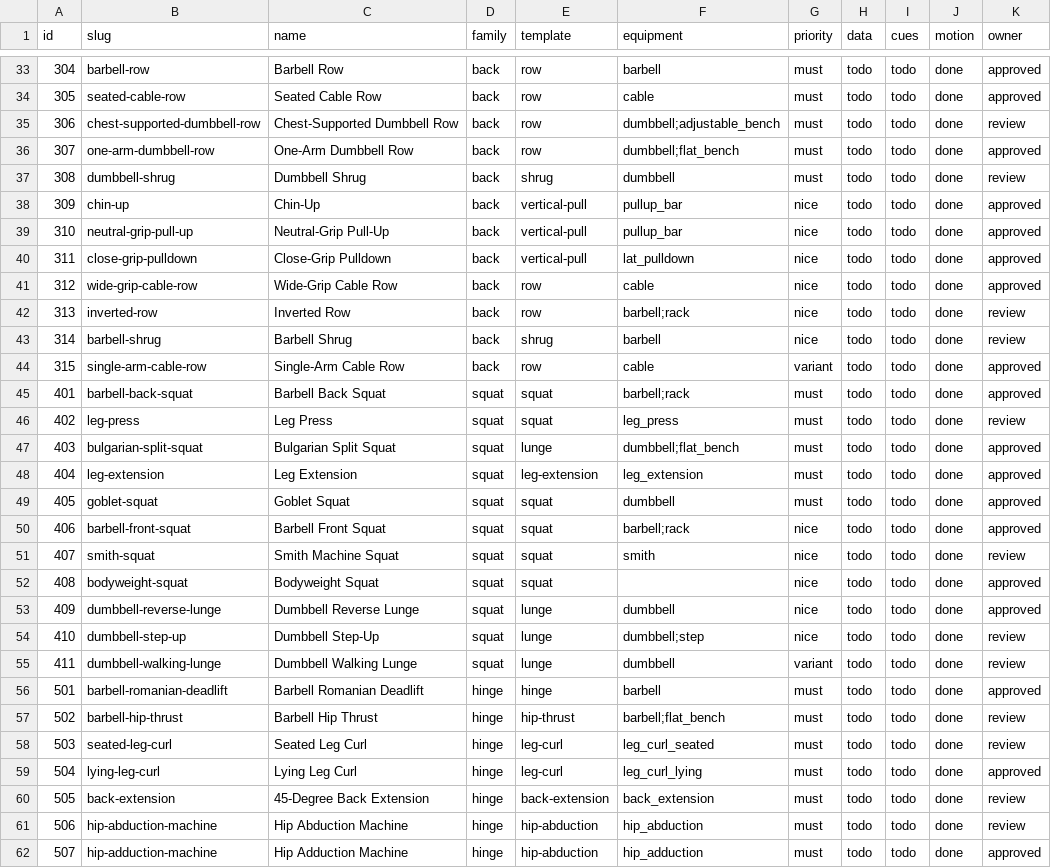
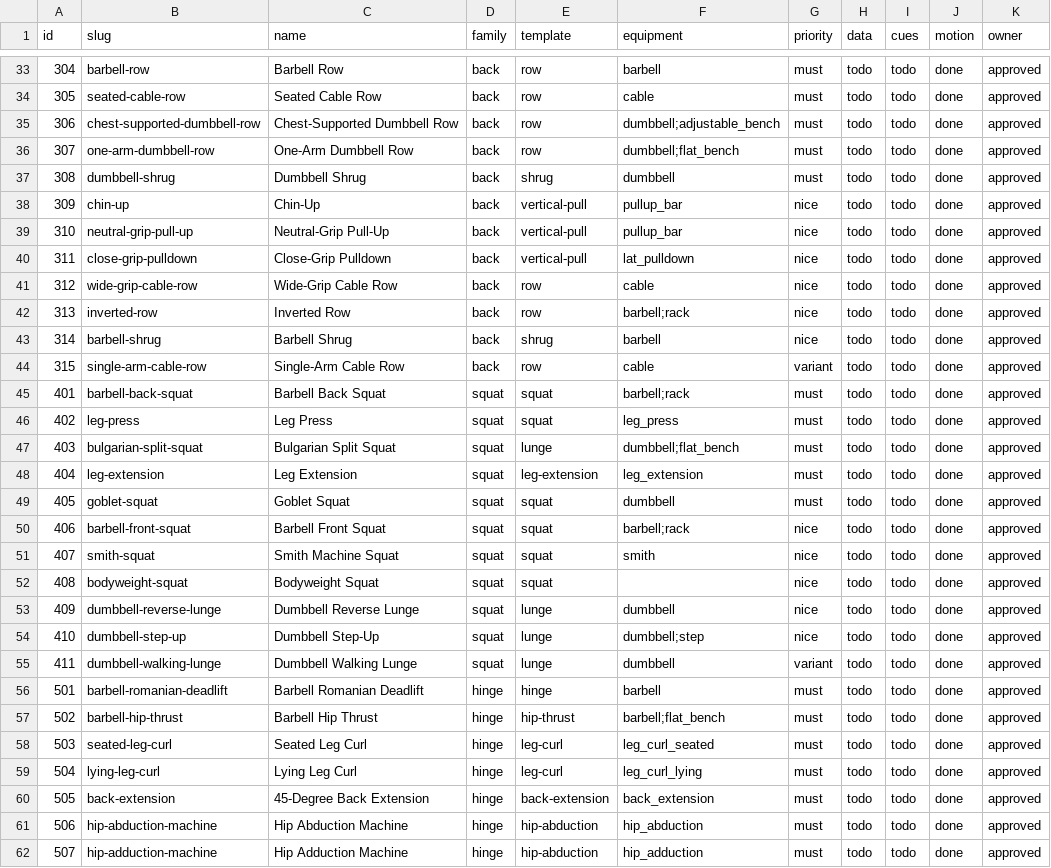
Before and after one commit to vladokuskov/tenset, a CSV file: data/backlog.csv, drawn as a sheet; only a part is shown, gaps mark what is left out; the diff covers the shown part only.

```diff
--- a/data/backlog.csv
+++ b/data/backlog.csv
@@ -34,5 +34,5 @@ id,slug,name,family,template,equipment,priority,data,cues,motion,owner
 305,seated-cable-row,Seated Cable Row,back,row,cable,must,todo,todo,done,approved
-306,chest-supported-dumbbell-row,Chest-Supported Dumbbell Row,back,row,dumbbell;adjustable_bench,must,todo,todo,done,review
+306,chest-supported-dumbbell-row,Chest-Supported Dumbbell Row,back,row,dumbbell;adjustable_bench,must,todo,todo,done,approved
 307,one-arm-dumbbell-row,One-Arm Dumbbell Row,back,row,dumbbell;flat_bench,must,todo,todo,done,approved
-308,dumbbell-shrug,Dumbbell Shrug,back,shrug,dumbbell,must,todo,todo,done,review
+308,dumbbell-shrug,Dumbbell Shrug,back,shrug,dumbbell,must,todo,todo,done,approved
 309,chin-up,Chin-Up,back,vertical-pull,pullup_bar,nice,todo,todo,done,approved
@@ -41,7 +41,7 @@ id,slug,name,family,template,equipment,priority,data,cues,motion,owner
 312,wide-grip-cable-row,Wide-Grip Cable Row,back,row,cable,nice,todo,todo,done,approved
-313,inverted-row,Inverted Row,back,row,barbell;rack,nice,todo,todo,done,review
-314,barbell-shrug,Barbell Shrug,back,shrug,barbell,nice,todo,todo,done,review
+313,inverted-row,Inverted Row,back,row,barbell;rack,nice,todo,todo,done,approved
+314,barbell-shrug,Barbell Shrug,back,shrug,barbell,nice,todo,todo,done,approved
 315,single-arm-cable-row,Single-Arm Cable Row,back,row,cable,variant,todo,todo,done,approved
 401,barbell-back-squat,Barbell Back Squat,squat,squat,barbell;rack,must,todo,todo,done,approved
-402,leg-press,Leg Press,squat,squat,leg_press,must,todo,todo,done,review
+402,leg-press,Leg Press,squat,squat,leg_press,must,todo,todo,done,approved
 403,bulgarian-split-squat,Bulgarian Split Squat,squat,lunge,dumbbell;flat_bench,must,todo,todo,done,approved
@@ -50,13 +50,13 @@ id,slug,name,family,template,equipment,priority,data,cues,motion,owner
 406,barbell-front-squat,Barbell Front Squat,squat,squat,barbell;rack,nice,todo,todo,done,approved
-407,smith-squat,Smith Machine Squat,squat,squat,smith,nice,todo,todo,done,review
+407,smith-squat,Smith Machine Squat,squat,squat,smith,nice,todo,todo,done,approved
 408,bodyweight-squat,Bodyweight Squat,squat,squat,,nice,todo,todo,done,approved
 409,dumbbell-reverse-lunge,Dumbbell Reverse Lunge,squat,lunge,dumbbell,nice,todo,todo,done,approved
-410,dumbbell-step-up,Dumbbell Step-Up,squat,lunge,dumbbell;step,nice,todo,todo,done,review
-411,dumbbell-walking-lunge,Dumbbell Walking Lunge,squat,lunge,dumbbell,variant,todo,todo,done,review
+410,dumbbell-step-up,Dumbbell Step-Up,squat,lunge,dumbbell;step,nice,todo,todo,done,approved
+411,dumbbell-walking-lunge,Dumbbell Walking Lunge,squat,lunge,dumbbell,variant,todo,todo,done,approved
 501,barbell-romanian-deadlift,Barbell Romanian Deadlift,hinge,hinge,barbell,must,todo,todo,done,approved
-502,barbell-hip-thrust,Barbell Hip Thrust,hinge,hip-thrust,barbell;flat_bench,must,todo,todo,done,review
-503,seated-leg-curl,Seated Leg Curl,hinge,leg-curl,leg_curl_seated,must,todo,todo,done,review
+502,barbell-hip-thrust,Barbell Hip Thrust,hinge,hip-thrust,barbell;flat_bench,must,todo,todo,done,approved
+503,seated-leg-curl,Seated Leg Curl,hinge,leg-curl,leg_curl_seated,must,todo,todo,done,approved
 504,lying-leg-curl,Lying Leg Curl,hinge,leg-curl,leg_curl_lying,must,todo,todo,done,approved
-505,back-extension,45-Degree Back Extension,hinge,back-extension,back_extension,must,todo,todo,done,review
-506,hip-abduction-machine,Hip Abduction Machine,hinge,hip-abduction,hip_abduction,must,todo,todo,done,review
+505,back-extension,45-Degree Back Extension,hinge,back-extension,back_extension,must,todo,todo,done,approved
+506,hip-abduction-machine,Hip Abduction Machine,hinge,hip-abduction,hip_abduction,must,todo,todo,done,approved
 507,hip-adduction-machine,Hip Adduction Machine,hinge,hip-abduction,hip_adduction,must,todo,todo,done,approved
```
Also changed, not shown: 37 edited cells elsewhere in this file, 50 other files.
